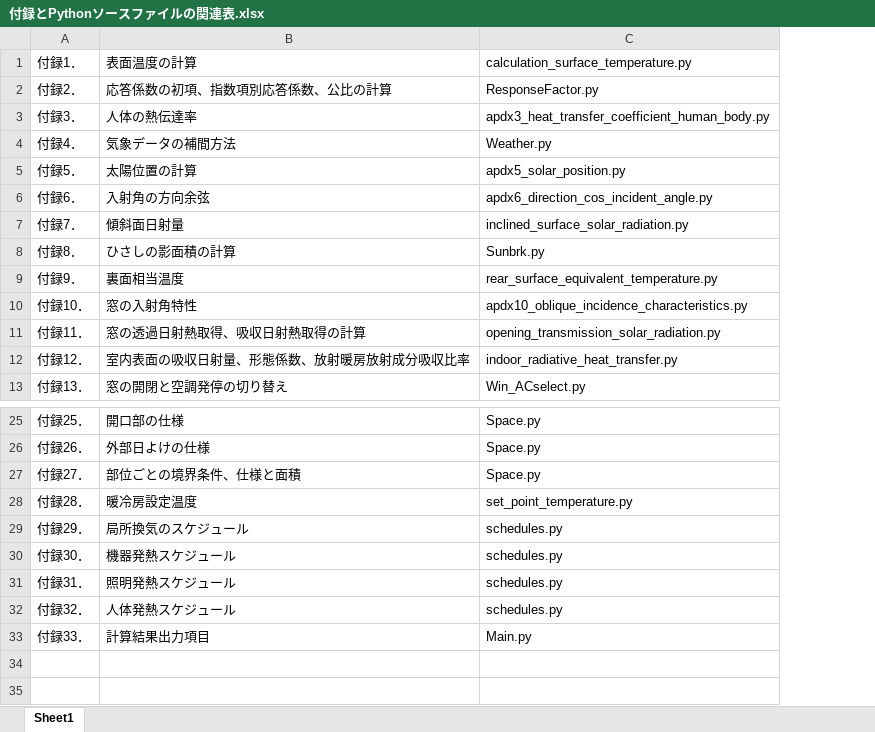
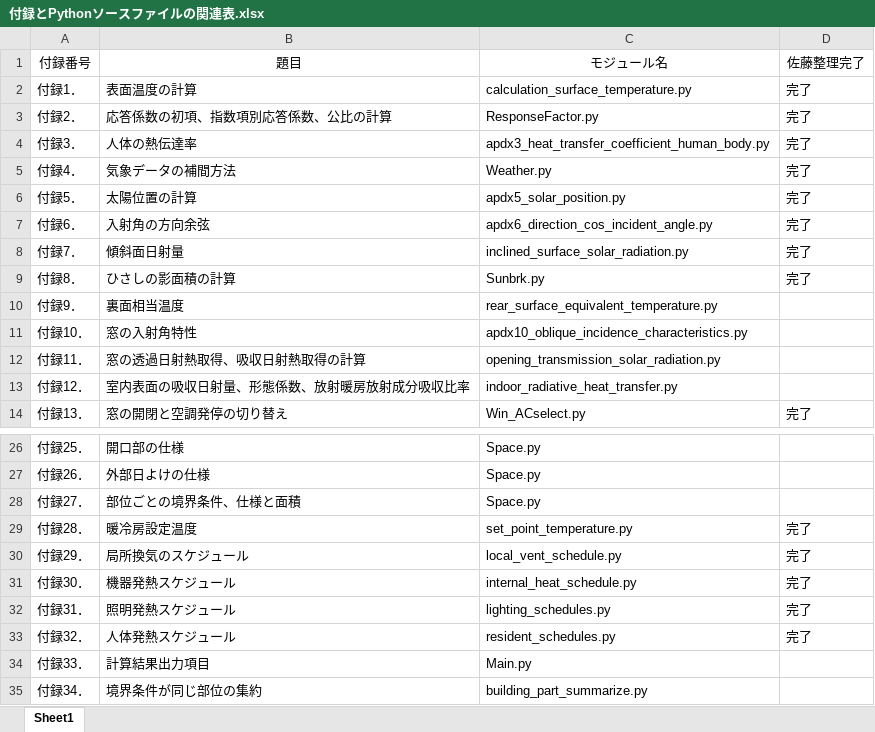
Before and after one commit to BRI-EES-House/heat_load_calc, an Excel workbook: heatload_calc/Python/付録とPythonソースファイルの関連表.xlsx, sheet Sheet1, drawn as a sheet; only a part is shown, gaps mark what is left out; values as stored, in another font and other column widths than the file's, no borders; addresses are those after the commit; the diff names each change by its address in the sheet, - before the commit and + after, or states it on an @@ line.

Commit message:
付録がモジュールと１：１に対応するように整理し始めました。付録とPythonソースファイルの関連表に完了列を追加しました。まだ、ワード仕様書の修正が追いついていないところがあります。

```diff
--- a/heatload_calc/Python/付録とPythonソースファイルの関連表.xlsx (sheet Sheet1)
+++ b/heatload_calc/Python/付録とPythonソースファイルの関連表.xlsx (sheet Sheet1)
+column D, rows 2-14: 完了 | 完了 | 完了 | 完了 | 完了 | 完了 | 完了 | 完了 |  |  |  |  | 完了; rows 29-33: all 完了
+row 1: 付録番号 | 題目 | モジュール名 | 佐藤整理完了
-C30: schedules.py
+C30: local_vent_schedule.py
-C31: schedules.py
+C31: internal_heat_schedule.py
-C32: schedules.py
+C32: lighting_schedules.py
-C33: schedules.py
+C33: resident_schedules.py
+row 35: 付録34． | 境界条件が同じ部位の集約 | building_part_summarize.py
```
Also changed, not shown: 11 other files.
